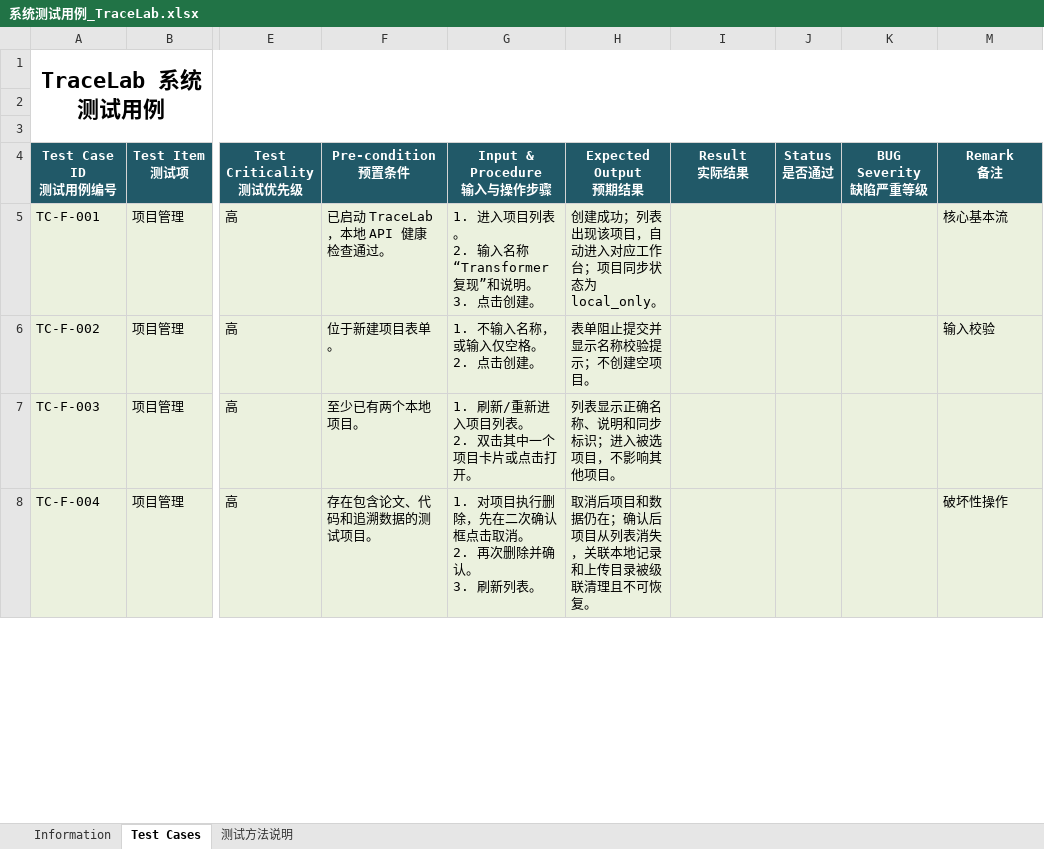
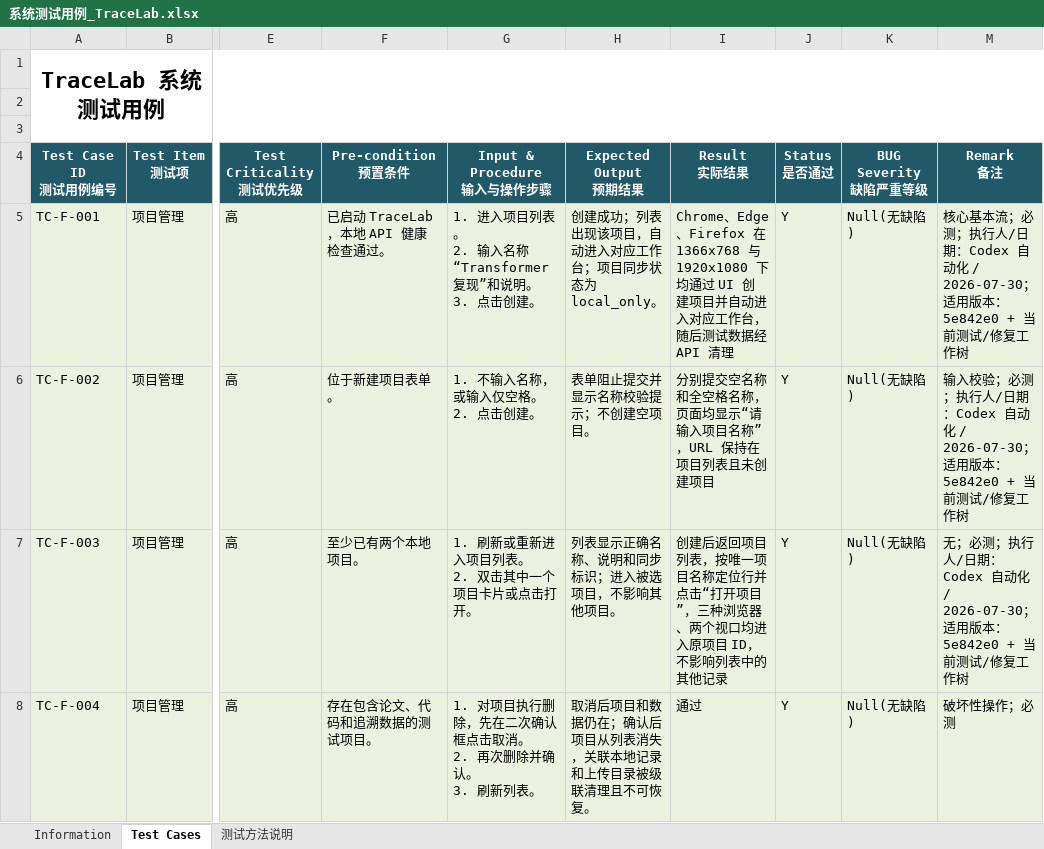
Before and after one commit to 1JI0O/SE26Project-15, an Excel workbook: FinalRelease/系统测试用例_TraceLab.xlsx, sheet Test Cases, drawn as a sheet; only a part is shown, gaps mark what is left out; values as stored, in another font and other column widths than the file's, no borders; ↵ is a line break in a cell; the diff covers the shown part only; the diff names each change by its address in the sheet, - before the commit and + after, or states it on an @@ line.

Commit message:
update FinalRelease

```diff
--- a/FinalRelease/系统测试用例_TraceLab.xlsx (sheet Test Cases)
+++ b/FinalRelease/系统测试用例_TraceLab.xlsx (sheet Test Cases)
-I5 (Result 实际结果): (empty)
+I5 (Result 实际结果): Chrome、Edge、Firefox 在 1366x768 与 1920x1080 下均通过 UI 创建项目并自动进入对应工作台，随后测试数据经 API 清理
-J5:J8 (Status 是否通过): (empty)
+J5:J8 (Status 是否通过): Y
-K5:K8 (BUG Severity 缺陷严重等级): (empty)
+K5:K8 (BUG Severity 缺陷严重等级): Null(无缺陷)
-M5 (Remark 备注): 核心基本流
+M5 (Remark 备注): 核心基本流；必测；执行人/日期：Codex 自动化 / 2026-07-30；适用版本：5e842e0 + 当前测试/修复工作树
-I6 (Result 实际结果): (empty)
+I6 (Result 实际结果): 分别提交空名称和全空格名称，页面均显示“请输入项目名称”，URL 保持在项目列表且未创建项目
-M6 (Remark 备注): 输入校验
+M6 (Remark 备注): 输入校验；必测；执行人/日期：Codex 自动化 / 2026-07-30；适用版本：5e842e0 + 当前测试/修复工作树
-G7 (Input & Procedure 输入与操作步骤): 1. 刷新/重新进入项目列表。 ↵ 2. 双击其中一个项目卡片或点击打开。
+G7 (Input & Procedure 输入与操作步骤): 1. 刷新或重新进入项目列表。 ↵ 2. 双击其中一个项目卡片或点击打开。
-I7 (Result 实际结果): (empty)
+I7 (Result 实际结果): 创建后返回项目列表，按唯一项目名称定位行并点击“打开项目”，三种浏览器、两个视口均进入原项目 ID，不影响列表中的其他记录
-M7 (Remark 备注): (empty)
+M7 (Remark 备注): 无；必测；执行人/日期：Codex 自动化 / 2026-07-30；适用版本：5e842e0 + 当前测试/修复工作树
-I8 (Result 实际结果): (empty)
+I8 (Result 实际结果): 通过
-M8 (Remark 备注): 破坏性操作
+M8 (Remark 备注): 破坏性操作；必测
```
Also changed, not shown: 30 added rows and 205 edited cells elsewhere in this sheet, sheet Information, hidden cells, 15 other files.
